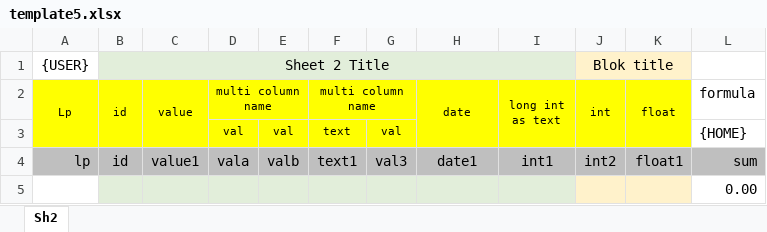
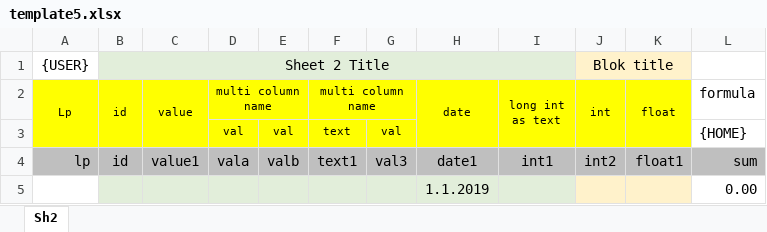
Before and after one commit to kshji/go, an Excel workbook: csv2xlsx/example/template5.xlsx, sheet Sh2, drawn as a sheet; values as stored, in another font and other column widths than the file's, no borders; the diff names each change by its address in the sheet, - before the commit and + after, or states it on an @@ line.

```diff
--- a/csv2xlsx/example/template5.xlsx (sheet Sh2)
+++ b/csv2xlsx/example/template5.xlsx (sheet Sh2)
-H5 (date): (empty)
+H5 (date): 1.1.2019
```
Also changed, not shown: 3 other files.
